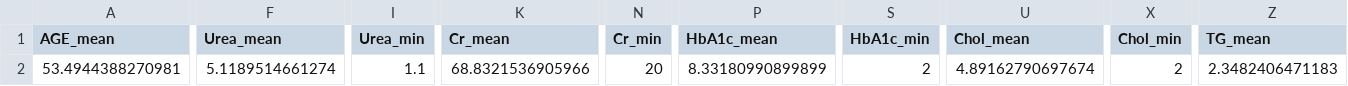
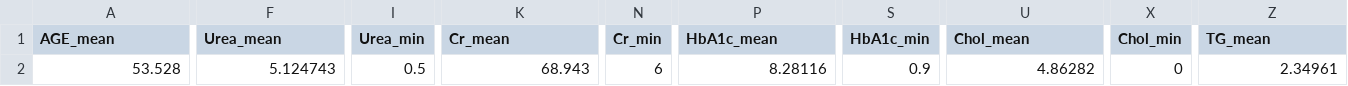
Before and after one commit to taravskayavm/diabetes, a CSV file: overall_stats.csv, drawn as a sheet; only a part is shown, gaps mark what is left out; the diff covers the shown part only; the diff names each change by its address in the sheet, - before the commit and + after, or states it on an @@ line.

```diff
--- a/overall_stats.csv
+++ b/overall_stats.csv
-A2 (AGE_mean): 53.4944388270981
+A2 (AGE_mean): 53.528
-F2 (Urea_mean): 5.1189514661274
+F2 (Urea_mean): 5.124743
-I2 (Urea_min): 1.1
+I2 (Urea_min): 0.5
-K2 (Cr_mean): 68.8321536905966
+K2 (Cr_mean): 68.943
-N2 (Cr_min): 20
+N2 (Cr_min): 6
-P2 (HbA1c_mean): 8.33180990899899
+P2 (HbA1c_mean): 8.28116
-S2 (HbA1c_min): 2
+S2 (HbA1c_min): 0.9
-U2 (Chol_mean): 4.89162790697674
+U2 (Chol_mean): 4.86282
-X2 (Chol_min): 2
+X2 (Chol_min): 0
-Z2 (TG_mean): 2.3482406471183
+Z2 (TG_mean): 2.34961
```
Also changed, not shown: 5 edited cells elsewhere in this file, class_gender_stats.csv.
